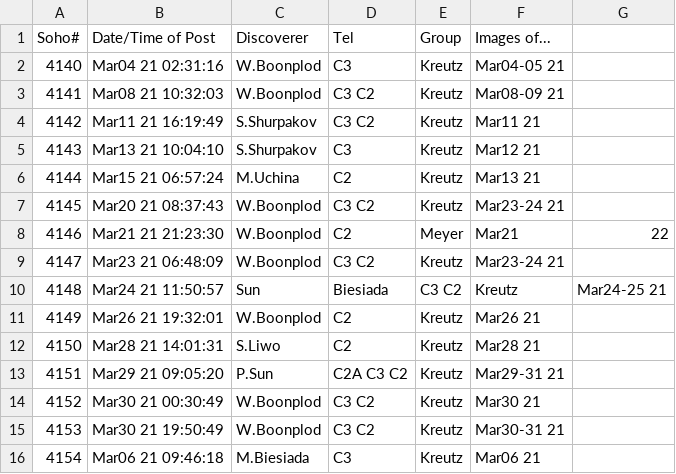
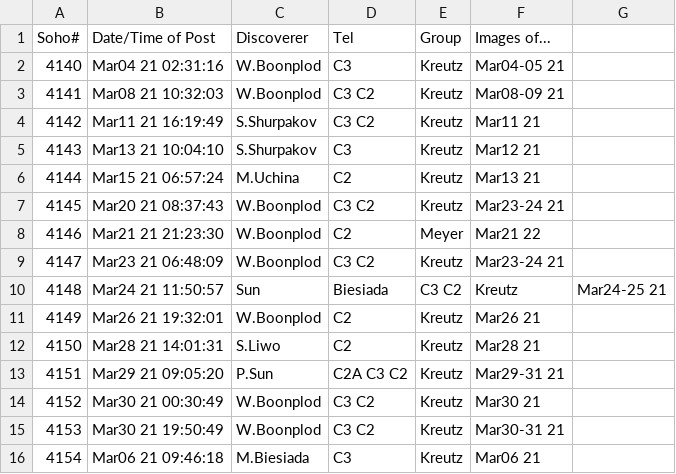
Before and after one commit to mbiesiad/nasa-comets, a CSV file: since-2016/2021/drafts/reports-2021-05-11.csv, drawn as a sheet.

Commit message:
Update reports-2021-05-11.csv

```diff
--- a/since-2016/2021/drafts/reports-2021-05-11.csv
+++ b/since-2016/2021/drafts/reports-2021-05-11.csv
@@ -7,3 +7,3 @@ Soho#,Date/Time of Post,Discoverer, Tel, Group, Images of...
 4145,Mar20 21 08:37:43, W.Boonplod,C3 C2,Kreutz,Mar23-24 21
-4146,Mar21 21 21:23:30, W.Boonplod, C2,Meyer, Mar21,22
+4146,Mar21 21 21:23:30, W.Boonplod, C2,Meyer, Mar21 22
 4147,Mar23 21 06:48:09, W.Boonplod,C3 C2,Kreutz,Mar23-24 21
```
